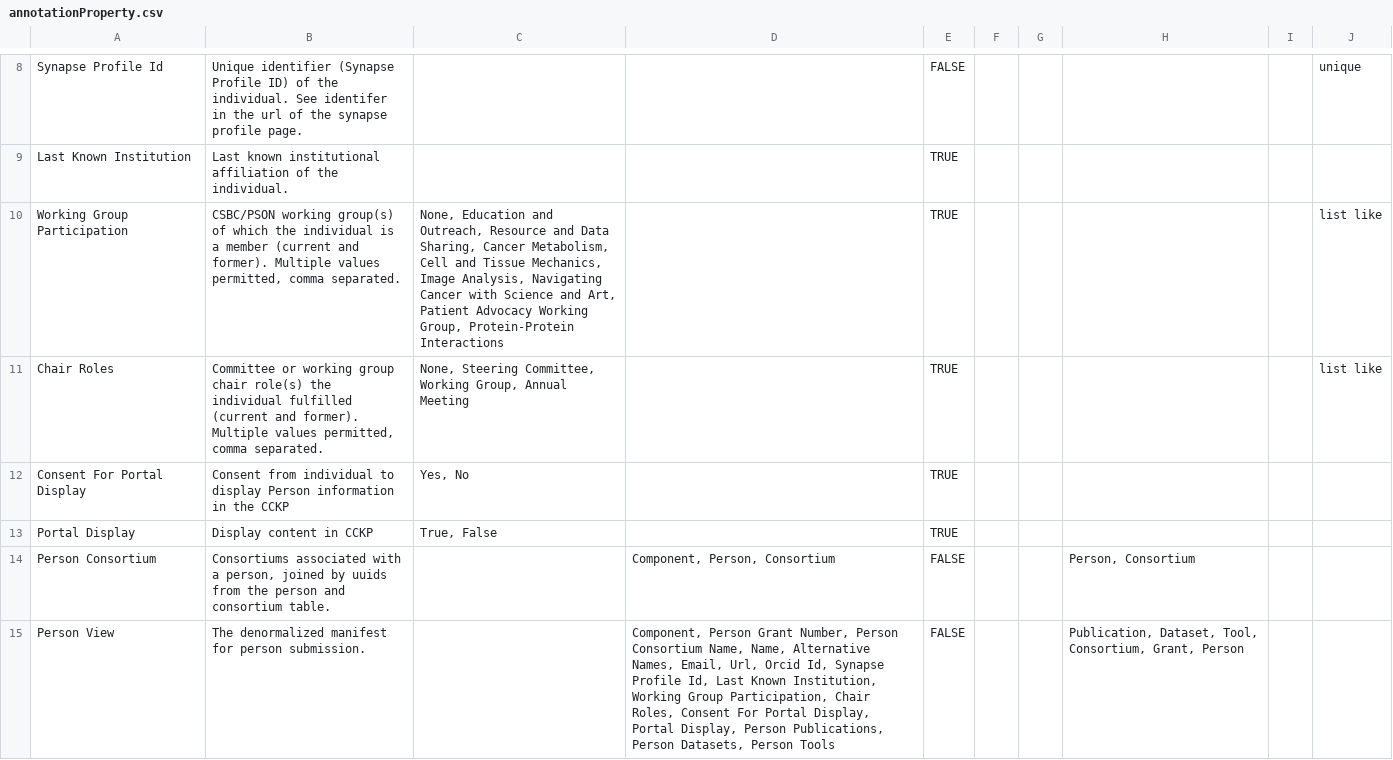
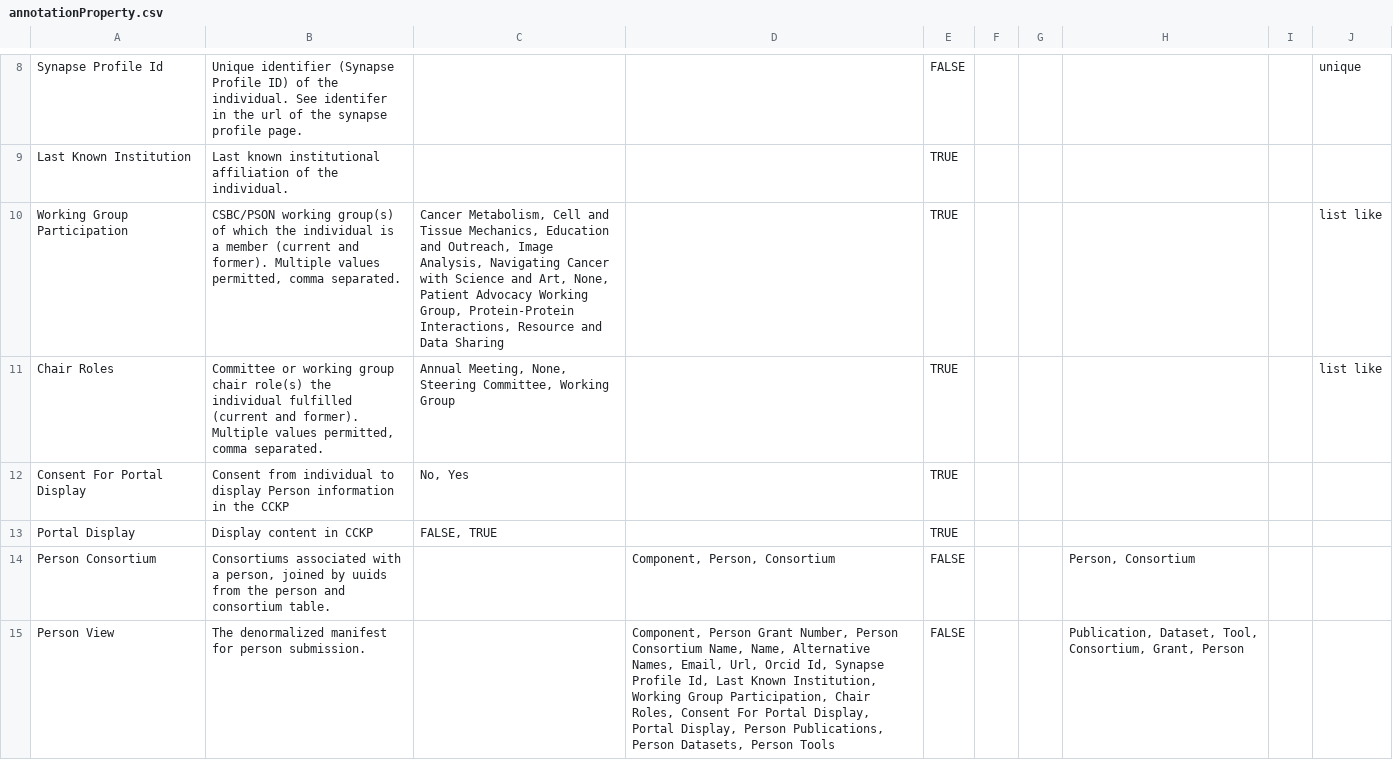
Before and after one commit to mc2-center/data-models, a CSV file: modules/person/annotationProperty.csv, drawn as a sheet; only a part is shown, gaps mark what is left out; the diff covers the shown part only.

```diff
--- a/modules/person/annotationProperty.csv
+++ b/modules/person/annotationProperty.csv
@@ -9,6 +9,6 @@ Synapse Profile Id,Unique identifier (Synapse Profile ID) of the individual. See
 Last Known Institution,Last known institutional affiliation of the individual.,,,TRUE,,,,,
-Working Group Participation,"CSBC/PSON working group(s) of which the individual is a member (current and former). Multiple values permitted, comma separated.","None, Education and Outreach, Resource and Data Sharing, Cancer Metabolism, Cell and Tissue Mechanics, Image Analysis, Navigating Cancer with Science and Art, Patient Advocacy Working Group, Protein-Protein Interactions",,TRUE,,,,,list like
-Chair Roles,"Committee or working group chair role(s) the individual fulfilled (current and former). Multiple values permitted, comma separated.","None, Steering Committee, Working Group, Annual Meeting",,TRUE,,,,,list like
-Consent For Portal Display,Consent from individual to display Person information in the CCKP,"Yes, No",,TRUE,,,,,
-Portal Display,Display content in CCKP,"True, False",,TRUE,,,,,
+Working Group Participation,"CSBC/PSON working group(s) of which the individual is a member (current and former). Multiple values permitted, comma separated.","Cancer Metabolism, Cell and Tissue Mechanics, Education and Outreach, Image Analysis, Navigating Cancer with Science and Art, None, Patient Advocacy Working Group, Protein-Protein Interactions, Resource and Data Sharing",,TRUE,,,,,list like
+Chair Roles,"Committee or working group chair role(s) the individual fulfilled (current and former). Multiple values permitted, comma separated.","Annual Meeting, None, Steering Committee, Working Group",,TRUE,,,,,list like
+Consent For Portal Display,Consent from individual to display Person information in the CCKP,"No, Yes",,TRUE,,,,,
+Portal Display,Display content in CCKP,"FALSE, TRUE",,TRUE,,,,,
 Person Consortium,"Consortiums associated with a person, joined by uuids from the person and consortium table.",,"Component, Person, Consortium",FALSE,,,"Person, Consortium",,
```
Also changed, not shown: 2 edited cells elsewhere in this file, modules/consortium/annotationProperty.csv, modules/dataset/annotationProperty.csv, 5 other files.
